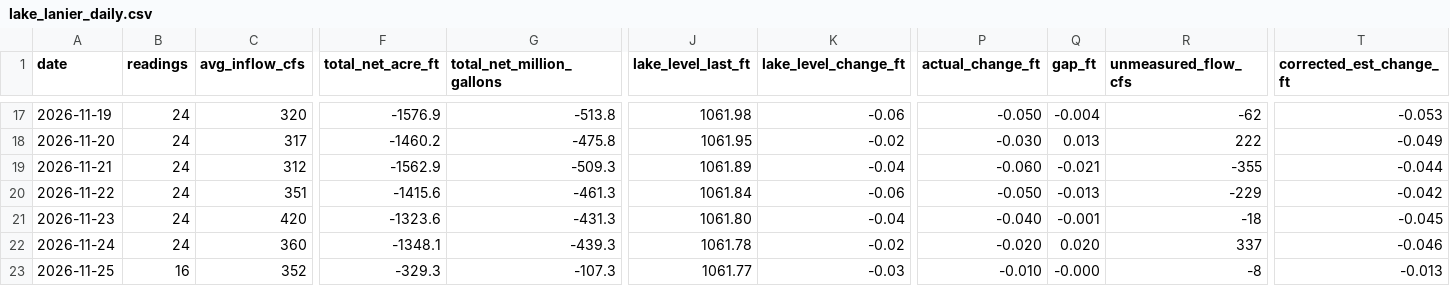
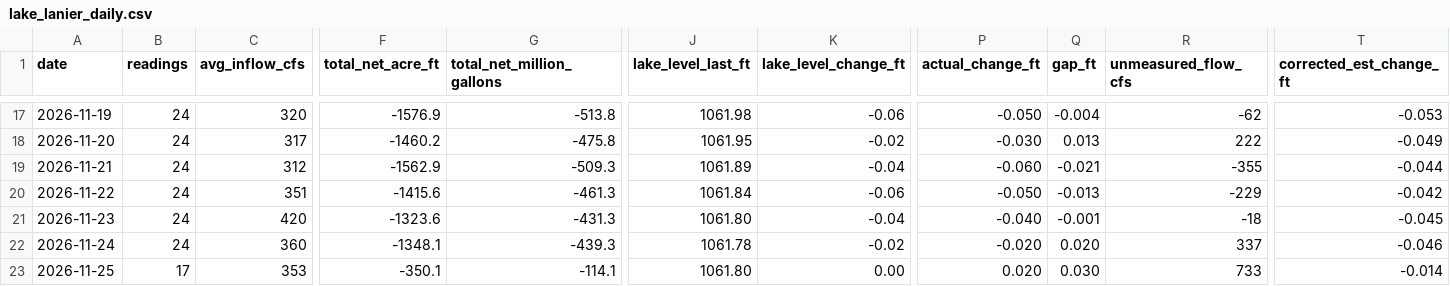
Before and after one commit to rjcanfield139-thwg/lake-lanier-logger, a CSV file: data/lake_lanier_daily.csv, drawn as a sheet; only a part is shown, gaps mark what is left out; the diff names each change by its address in the sheet, - before the commit and + after, or states it on an @@ line.

```diff
--- a/data/lake_lanier_daily.csv
+++ b/data/lake_lanier_daily.csv
-B23 (readings): 16
+B23 (readings): 17
-C23 (avg_inflow_cfs): 352
+C23 (avg_inflow_cfs): 353
-F23 (total_net_acre_ft): -329.3
+F23 (total_net_acre_ft): -350.1
-G23 (total_net_million_gallons): -107.3
+G23 (total_net_million_gallons): -114.1
-J23 (lake_level_last_ft): 1061.77
+J23 (lake_level_last_ft): 1061.80
-K23 (lake_level_change_ft): -0.03
+K23 (lake_level_change_ft): 0.00
-P23 (actual_change_ft): -0.010
+P23 (actual_change_ft): 0.020
-Q23 (gap_ft): -0.000
+Q23 (gap_ft): 0.030
-R23 (unmeasured_flow_cfs): -8
+R23 (unmeasured_flow_cfs): 733
-T23 (corrected_est_change_ft): -0.013
+T23 (corrected_est_change_ft): -0.014
```
Also changed, not shown: data/lake_lanier_log.csv.
